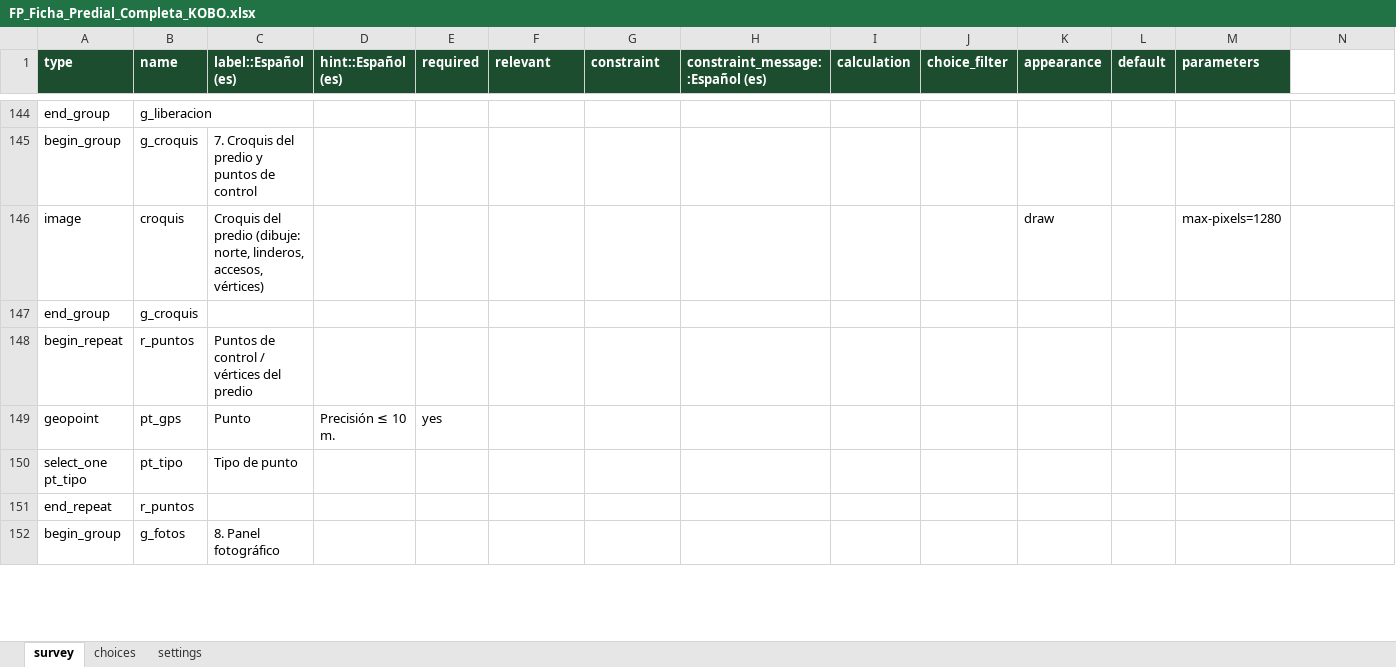
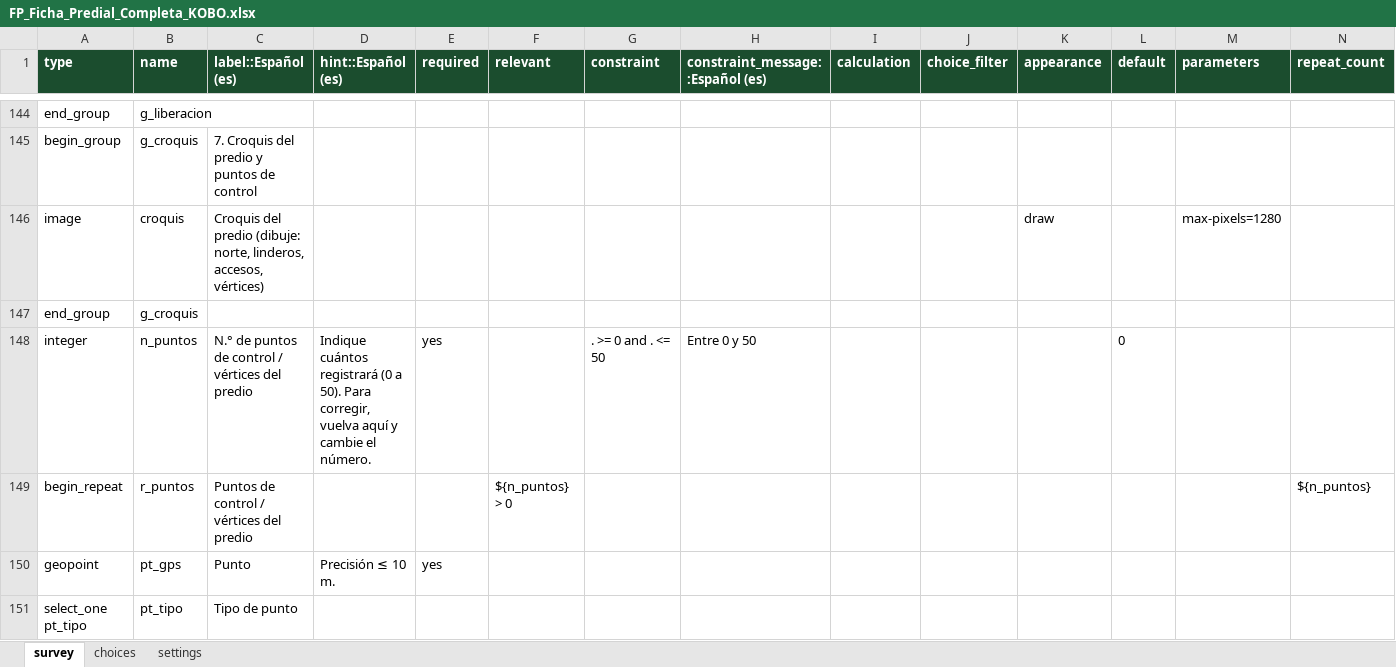
Before and after one commit to salomoncahuas-tech/Salomon1969, an Excel workbook: kobo_ficha_predial/FP_Ficha_Predial_Completa_KOBO.xlsx, sheet survey, drawn as a sheet; only a part is shown, gaps mark what is left out; the shorter side is filled out with more unchanged rows; values as stored, in another font and other column widths than the file's, no borders; addresses are those after the commit; the diff names each change by its address in the sheet, - before the commit and + after, or states it on an @@ line.

```diff
--- a/kobo_ficha_predial/FP_Ficha_Predial_Completa_KOBO.xlsx (sheet survey)
+++ b/kobo_ficha_predial/FP_Ficha_Predial_Completa_KOBO.xlsx (sheet survey)
-N1: (empty)
+N1: repeat_count
-N1 fill: none
+N1 fill: #1B4D2E
+row 148: integer | n_puntos | N.° de puntos de control / vértices del predio | Indique cuántos registrará (0 a 50). Para corregir, vuelva aquí y cambie el número. | yes |  | . >= 0 and . <= 50 | Entre 0 y 50 |  |  |  | 0
-F149 (relevant): (empty)
+F149 (relevant): ${n_puntos} > 0
-N149 (repeat_count): (empty)
+N149 (repeat_count): ${n_puntos}
```
Also changed, not shown: sheet settings, 6 other files.
